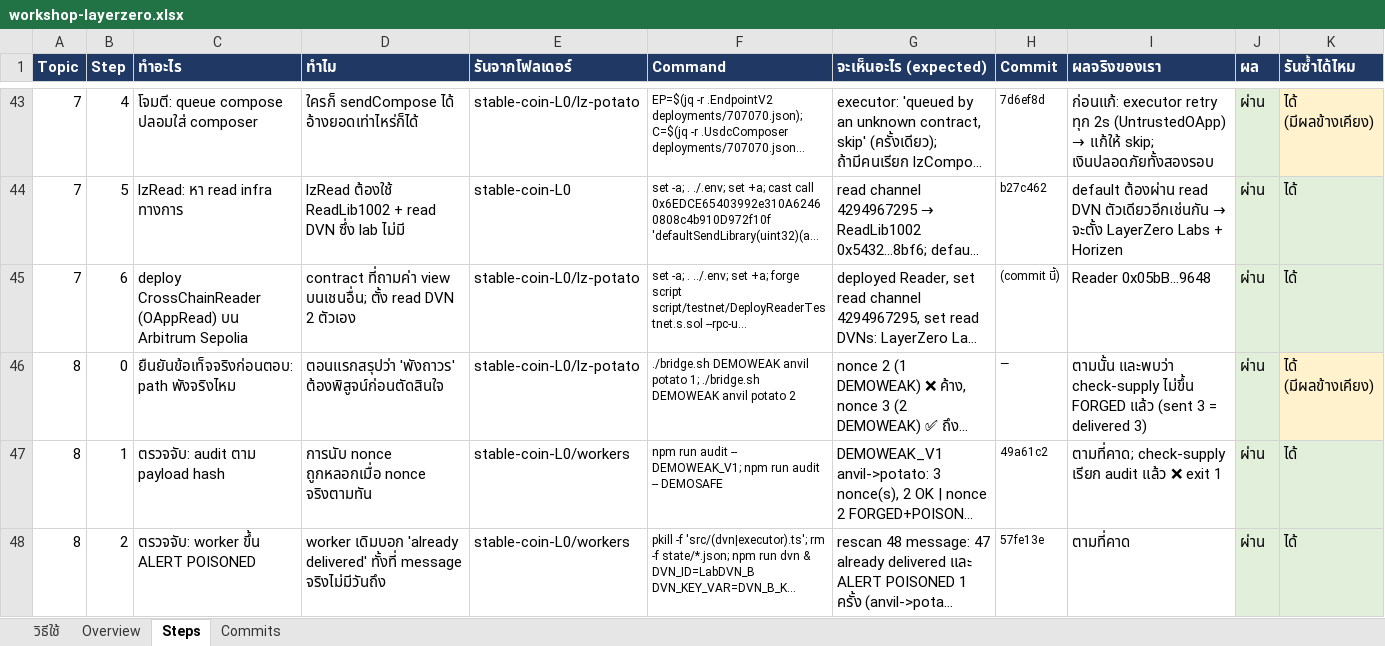
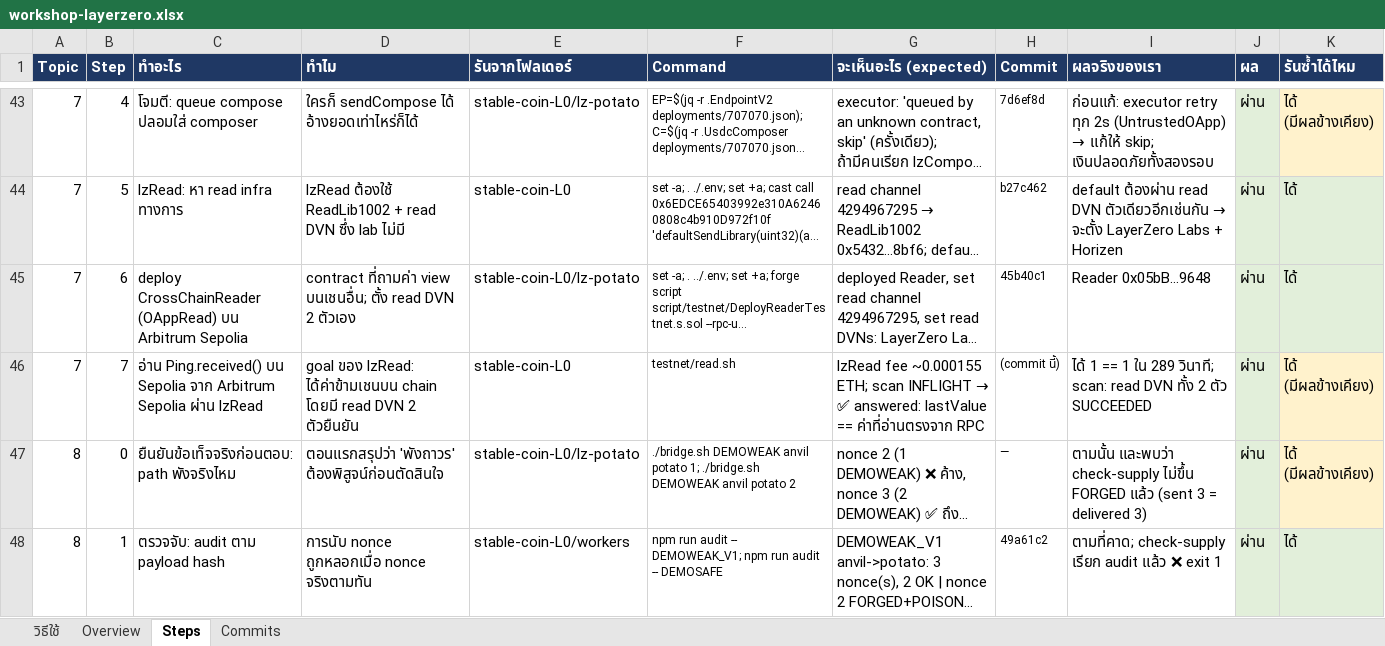
Before and after one commit to kungpotato/stable-coin-L0, an Excel workbook: workshop-layerzero.xlsx, sheet Steps, drawn as a sheet; only a part is shown, gaps mark what is left out; the shorter side is filled out with more unchanged rows; long unchanged cells end in …; values as stored, in another font and other column widths than the file's, no borders; rows hold the shown columns only; the diff names each change by its address in the sheet, - before the commit and + after, or states it on an @@ line.

```diff
--- a/workshop-layerzero.xlsx (sheet Steps)
+++ b/workshop-layerzero.xlsx (sheet Steps)
-H45 (Commit): (commit นี้)
+H45 (Commit): 45b40c1
+row 46: 7 | 7 | อ่าน Ping.received() บน Sepolia จาก Arbitrum Sepolia ผ่าน lzRead | goal ของ lzRead: ได้ค่าข้ามเชนบน chain โดยมี read DVN 2 ตัวยืนยัน | stable-coin-L0 | testnet/read.sh | lzRead fee ~0.000155 ETH; scan INFLIGHT → ✅ answered: lastValue == ค่าที่อ่านตรงจาก RPC | (commit นี้) | ได้ 1 == 1 ใน 289 วินาที; scan: read DVN ทั้ง 2 ตัว SUCCEEDED | ผ่าน | ได้ (มีผลข้างเคียง)
```
Also changed, not shown: sheet Overview, 2 other files.
